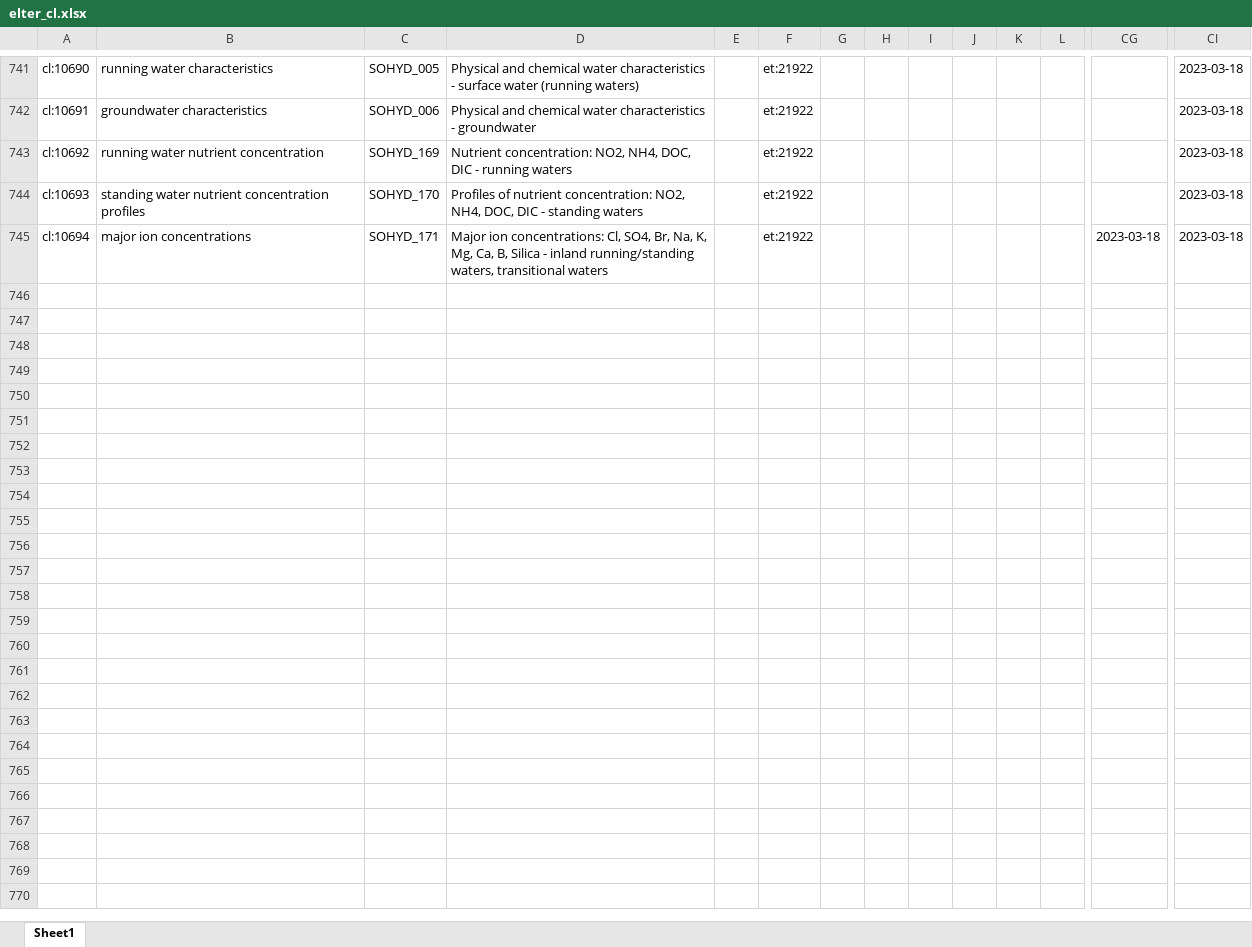
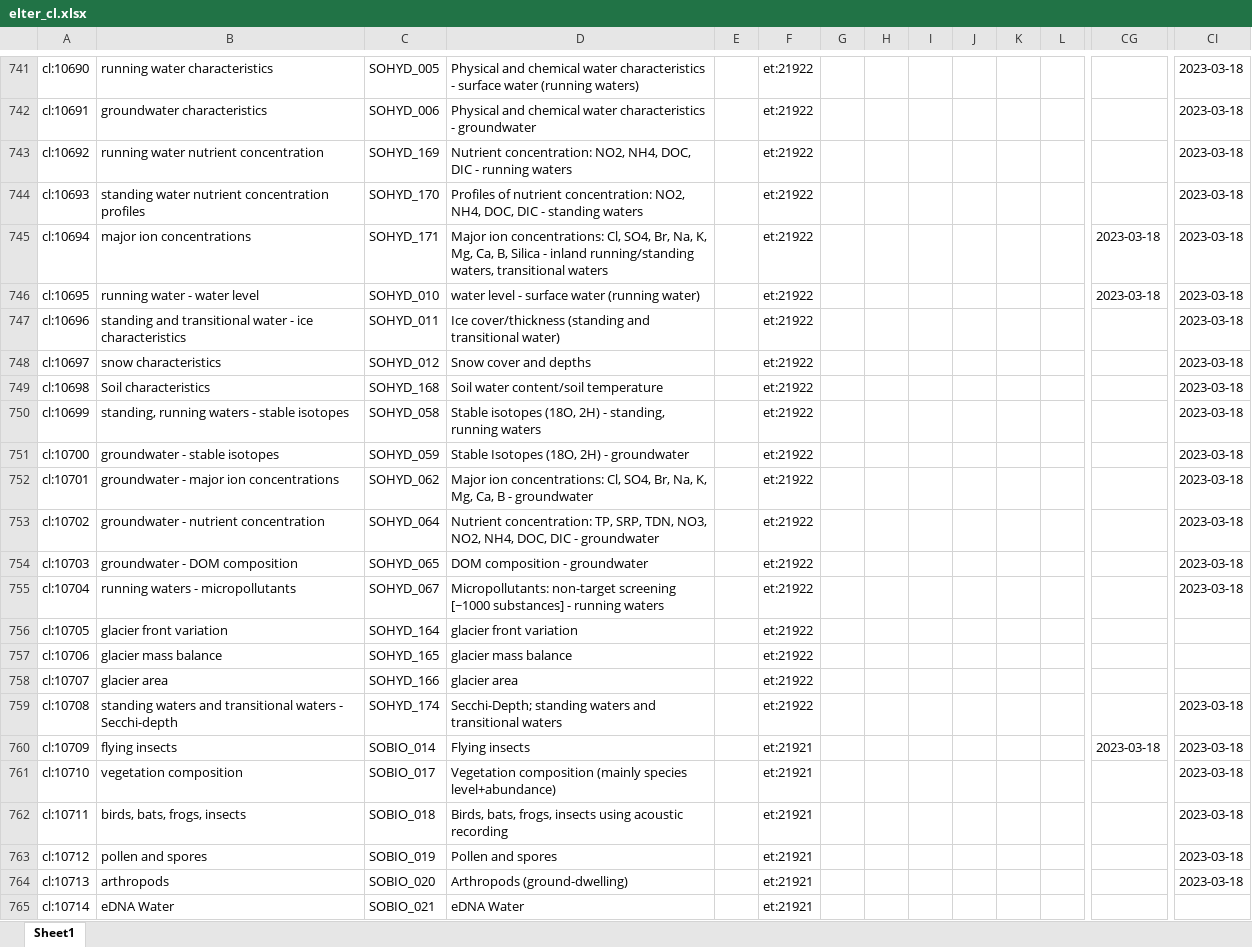
Before and after one commit to LTER-Europe/eLTER_CL, an Excel workbook: elter_cl.xlsx, sheet Sheet1, drawn as a sheet; only a part is shown, gaps mark what is left out; values as stored, in another font and other column widths than the file's, no borders; rows hold the shown columns only; the diff covers the shown part only; the diff names each change by its address in the sheet, - before the commit and + after, or states it on an @@ line.

```diff
--- a/elter_cl.xlsx (sheet Sheet1)
+++ b/elter_cl.xlsx (sheet Sheet1)
+row 746: cl:10695 | running water - water level | SOHYD_010 | water level - surface water (running water) |  | et:21922 |  |  |  |  |  |  | 2023-03-18 | 2023-03-18
+row 747: cl:10696 | standing and transitional water - ice characteristics | SOHYD_011 | Ice cover/thickness (standing and transitional water) |  | et:21922 |  |  |  |  |  |  |  | 2023-03-18
+row 748: cl:10697 | snow characteristics | SOHYD_012 | Snow cover and depths |  | et:21922 |  |  |  |  |  |  |  | 2023-03-18
+row 749: cl:10698 | Soil characteristics | SOHYD_168 | Soil water content/soil temperature |  | et:21922 |  |  |  |  |  |  |  | 2023-03-18
+row 750: cl:10699 | standing, running waters - stable isotopes | SOHYD_058 | Stable isotopes (18O, 2H) - standing, running waters |  | et:21922 |  |  |  |  |  |  |  | 2023-03-18
+row 751: cl:10700 | groundwater - stable isotopes | SOHYD_059 | Stable Isotopes (18O, 2H) - groundwater |  | et:21922 |  |  |  |  |  |  |  | 2023-03-18
+row 752: cl:10701 | groundwater - major ion concentrations | SOHYD_062 | Major ion concentrations: Cl, SO4, Br, Na, K, Mg, Ca, B - groundwater |  | et:21922 |  |  |  |  |  |  |  | 2023-03-18
+row 753: cl:10702 | groundwater - nutrient concentration | SOHYD_064 | Nutrient concentration: TP, SRP, TDN, NO3, NO2, NH4, DOC, DIC - groundwater |  | et:21922 |  |  |  |  |  |  |  | 2023-03-18
+row 754: cl:10703 | groundwater - DOM composition | SOHYD_065 | DOM composition - groundwater |  | et:21922 |  |  |  |  |  |  |  | 2023-03-18
+row 755: cl:10704 | running waters - micropollutants | SOHYD_067 | Micropollutants: non-target screening [~1000 substances] - running waters |  | et:21922 |  |  |  |  |  |  |  | 2023-03-18
+row 756: cl:10705 | glacier front variation | SOHYD_164 | glacier front variation |  | et:21922
+row 757: cl:10706 | glacier mass balance | SOHYD_165 | glacier mass balance |  | et:21922
+row 758: cl:10707 | glacier area | SOHYD_166 | glacier area |  | et:21922
+row 759: cl:10708 | standing waters and transitional waters - Secchi-depth | SOHYD_174 | Secchi-Depth; standing waters and transitional waters |  | et:21922 |  |  |  |  |  |  |  | 2023-03-18
+row 760: cl:10709 | flying insects | SOBIO_014 | Flying insects |  | et:21921 |  |  |  |  |  |  | 2023-03-18 | 2023-03-18
+row 761: cl:10710 | vegetation composition | SOBIO_017 | Vegetation composition (mainly species level+abundance) |  | et:21921 |  |  |  |  |  |  |  | 2023-03-18
+row 762: cl:10711 | birds, bats, frogs, insects | SOBIO_018 | Birds, bats, frogs, insects using acoustic recording |  | et:21921 |  |  |  |  |  |  |  | 2023-03-18
+row 763: cl:10712 | pollen and spores | SOBIO_019 | Pollen and spores |  | et:21921 |  |  |  |  |  |  |  | 2023-03-18
+row 764: cl:10713 | arthropods | SOBIO_020 | Arthropods (ground-dwelling) |  | et:21921 |  |  |  |  |  |  |  | 2023-03-18
+row 765: cl:10714 | eDNA Water | SOBIO_021 | eDNA Water |  | et:21921
```
Also changed, not shown: 73 added rows and 8 edited cells elsewhere in this sheet, 3 other files.
